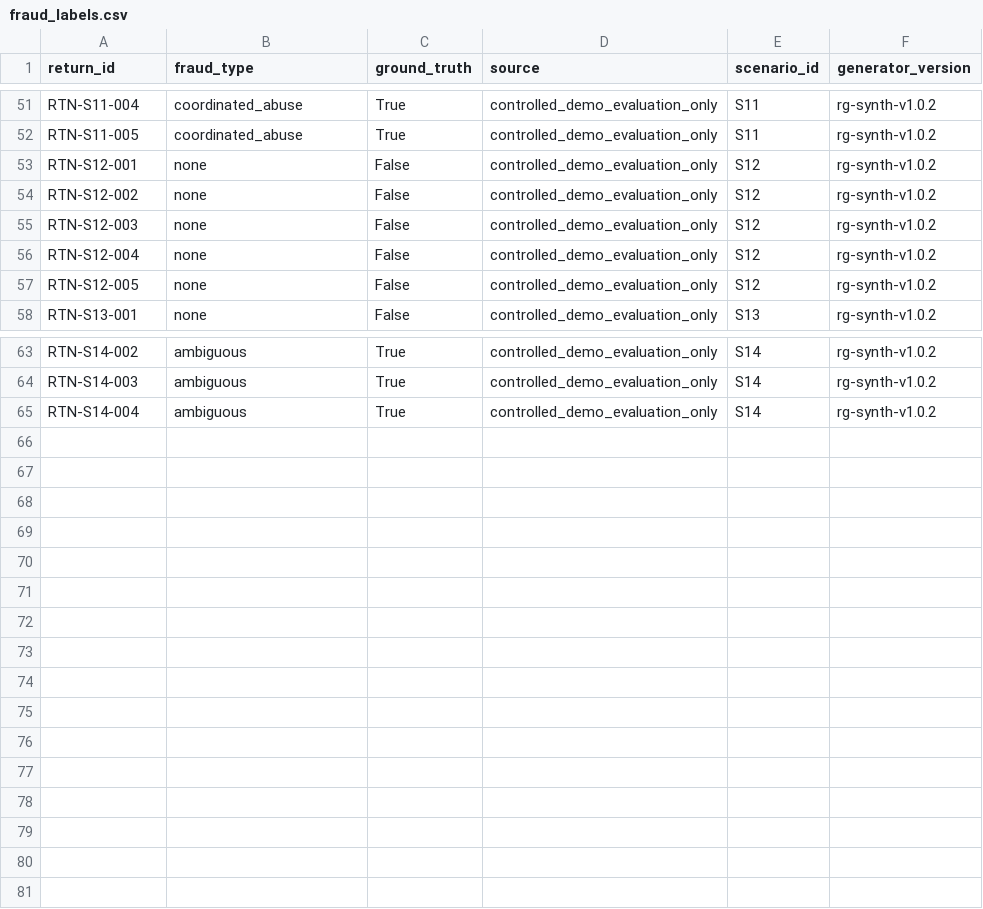
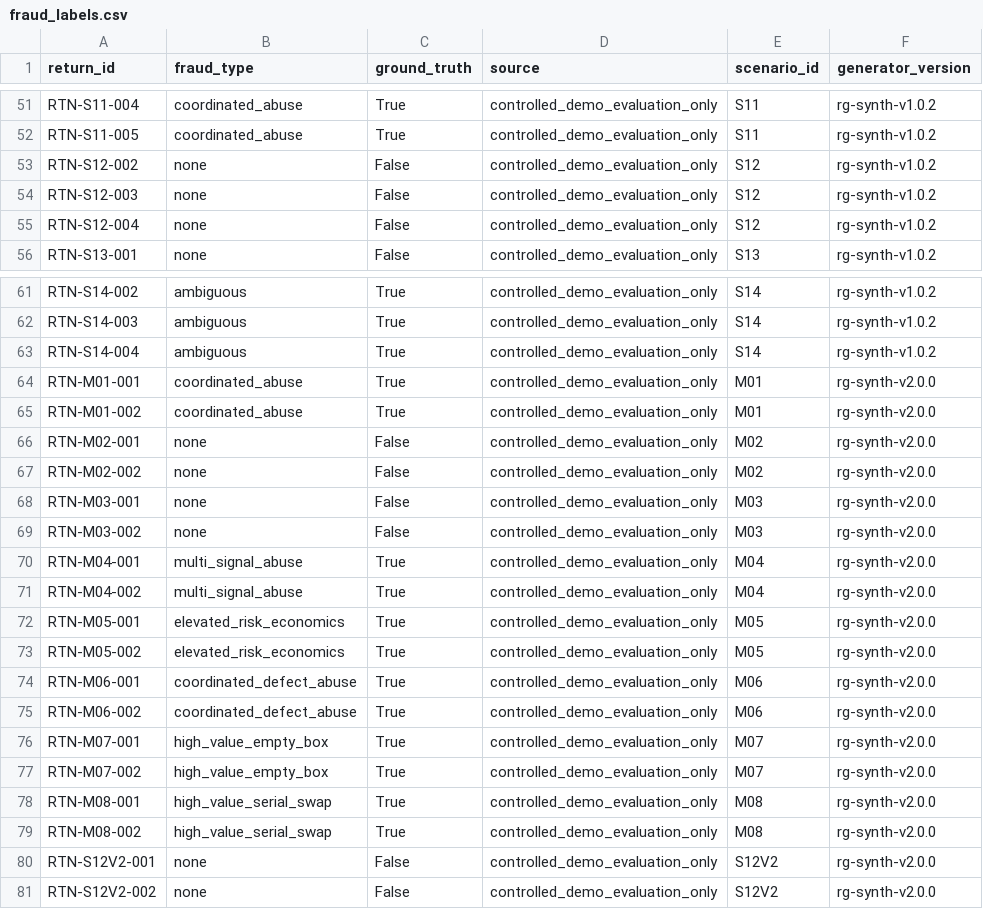
Before and after one commit to balapriyanka99/returnguard, a CSV file: data/generated_returnguard/fraud_labels.csv, drawn as a sheet; only a part is shown, gaps mark what is left out.

```diff
--- a/data/generated_returnguard/fraud_labels.csv
+++ b/data/generated_returnguard/fraud_labels.csv
@@ -52,3 +52,2 @@ RTN-S11-004,coordinated_abuse,True,controlled_demo_evaluation_only,S11,rg-synth-
 RTN-S11-005,coordinated_abuse,True,controlled_demo_evaluation_only,S11,rg-synth-v1.0.2
-RTN-S12-001,none,False,controlled_demo_evaluation_only,S12,rg-synth-v1.0.2
 RTN-S12-002,none,False,controlled_demo_evaluation_only,S12,rg-synth-v1.0.2
@@ -56,3 +55,2 @@ RTN-S12-003,none,False,controlled_demo_evaluation_only,S12,rg-synth-v1.0.2
 RTN-S12-004,none,False,controlled_demo_evaluation_only,S12,rg-synth-v1.0.2
-RTN-S12-005,none,False,controlled_demo_evaluation_only,S12,rg-synth-v1.0.2
 RTN-S13-001,none,False,controlled_demo_evaluation_only,S13,rg-synth-v1.0.2
@@ -65 +63,19 @@ RTN-S14-003,ambiguous,True,controlled_demo_evaluation_only,S14,rg-synth-v1.0.2
 RTN-S14-004,ambiguous,True,controlled_demo_evaluation_only,S14,rg-synth-v1.0.2
+RTN-M01-001,coordinated_abuse,True,controlled_demo_evaluation_only,M01,rg-synth-v2.0.0
+RTN-M01-002,coordinated_abuse,True,controlled_demo_evaluation_only,M01,rg-synth-v2.0.0
+RTN-M02-001,none,False,controlled_demo_evaluation_only,M02,rg-synth-v2.0.0
+RTN-M02-002,none,False,controlled_demo_evaluation_only,M02,rg-synth-v2.0.0
+RTN-M03-001,none,False,controlled_demo_evaluation_only,M03,rg-synth-v2.0.0
+RTN-M03-002,none,False,controlled_demo_evaluation_only,M03,rg-synth-v2.0.0
+RTN-M04-001,multi_signal_abuse,True,controlled_demo_evaluation_only,M04,rg-synth-v2.0.0
+RTN-M04-002,multi_signal_abuse,True,controlled_demo_evaluation_only,M04,rg-synth-v2.0.0
+RTN-M05-001,elevated_risk_economics,True,controlled_demo_evaluation_only,M05,rg-synth-v2.0.0
+RTN-M05-002,elevated_risk_economics,True,controlled_demo_evaluation_only,M05,rg-synth-v2.0.0
+RTN-M06-001,coordinated_defect_abuse,True,controlled_demo_evaluation_only,M06,rg-synth-v2.0.0
+RTN-M06-002,coordinated_defect_abuse,True,controlled_demo_evaluation_only,M06,rg-synth-v2.0.0
+RTN-M07-001,high_value_empty_box,True,controlled_demo_evaluation_only,M07,rg-synth-v2.0.0
+RTN-M07-002,high_value_empty_box,True,controlled_demo_evaluation_only,M07,rg-synth-v2.0.0
+RTN-M08-001,high_value_serial_swap,True,controlled_demo_evaluation_only,M08,rg-synth-v2.0.0
+RTN-M08-002,high_value_serial_swap,True,controlled_demo_evaluation_only,M08,rg-synth-v2.0.0
+RTN-S12V2-001,none,False,controlled_demo_evaluation_only,S12V2,rg-synth-v2.0.0
+RTN-S12V2-002,none,False,controlled_demo_evaluation_only,S12V2,rg-synth-v2.0.0
```
Also changed, not shown: data/generated_returnguard/product_attributes.csv, data/generated_returnguard/return_evidence.csv, 12 other files.
